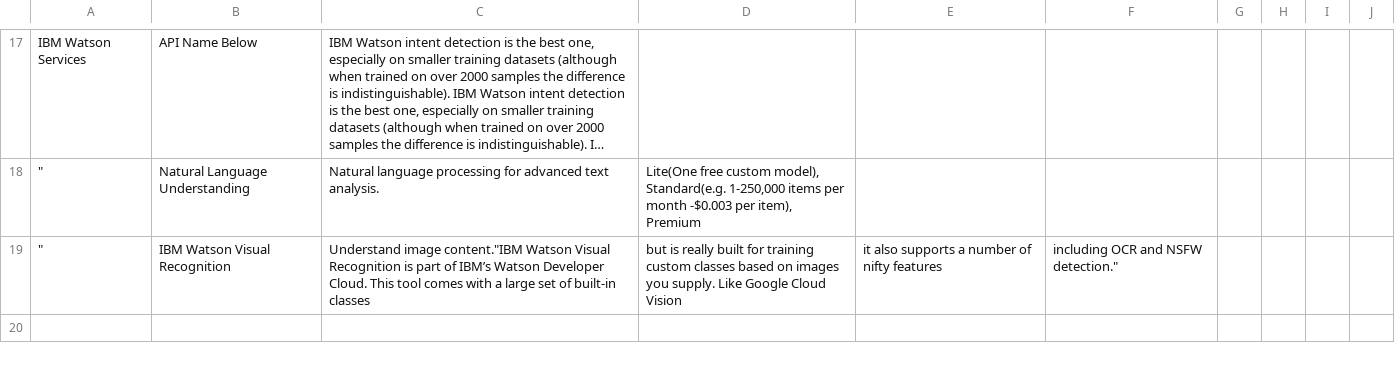
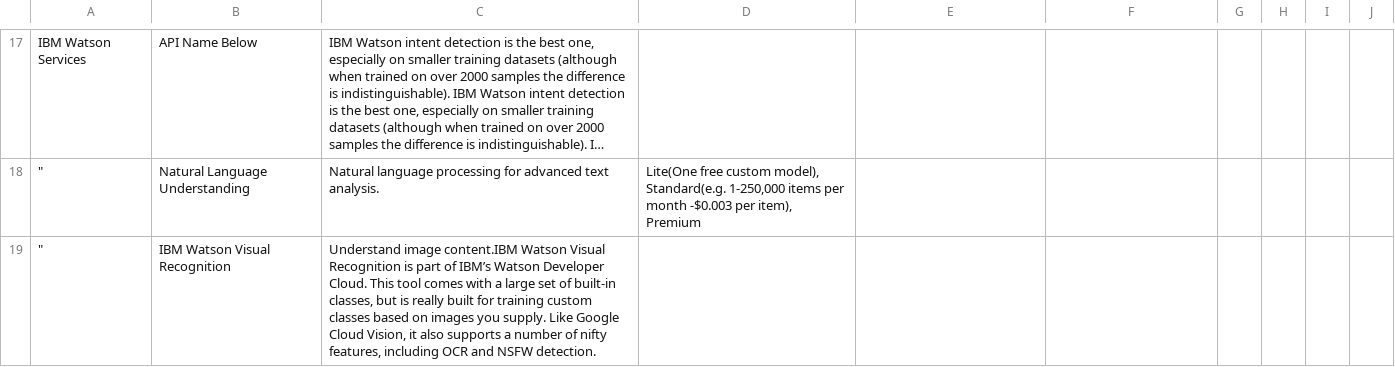
Before and after one commit to Toshi7/for-practice, a CSV file: a.csv, drawn as a sheet; only a part is shown, gaps mark what is left out; long unchanged cells end in …; removed rows and columns are numbered as before the commit, all else as after; the diff names each change by its address in the sheet, - before the commit and + after, or states it on an @@ line.

Commit message:
up

```diff
--- a/a.csv
+++ b/a.csv
-row 19: " | IBM Watson Visual Recognition | Understand image content."IBM Watson Visual Recognition is part of IBM’s Watson Developer Cloud. This tool comes with a large set of built-in classes | but is really built for training custom classes based on images you supply. Like Google Cloud Vision | it also supports a number of nifty features | including OCR and NSFW detection."
+row 19: " | IBM Watson Visual Recognition | Understand image content.IBM Watson Visual Recognition is part of IBM’s Watson Developer Cloud. This tool comes with a large set of built-in classes, but is really built for training custom classes based on images you supply. Like Google Cloud Vision, it also supports a number of nifty features, including OCR and NSFW detection.
```
